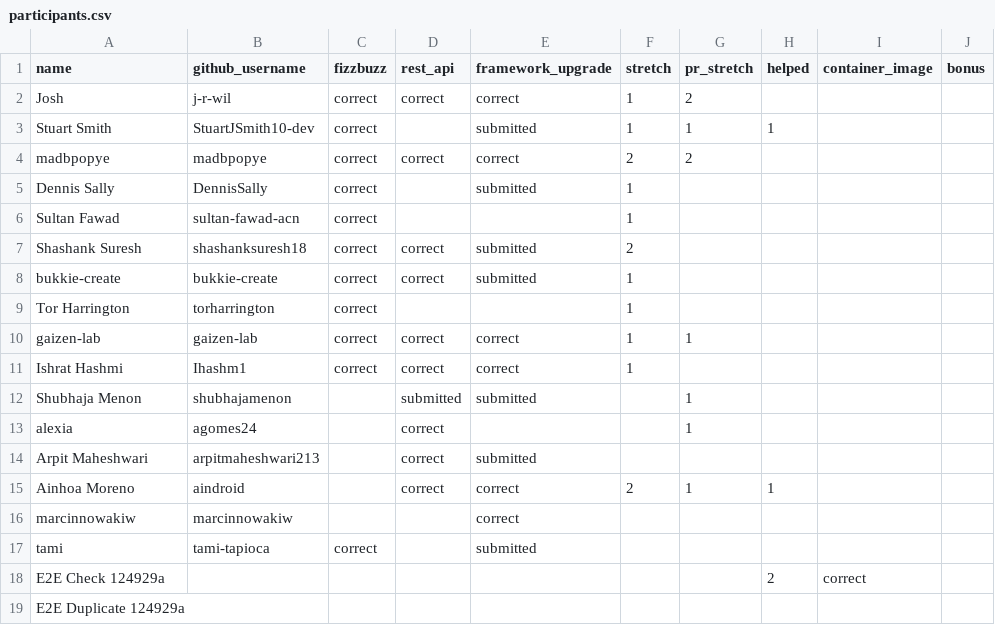
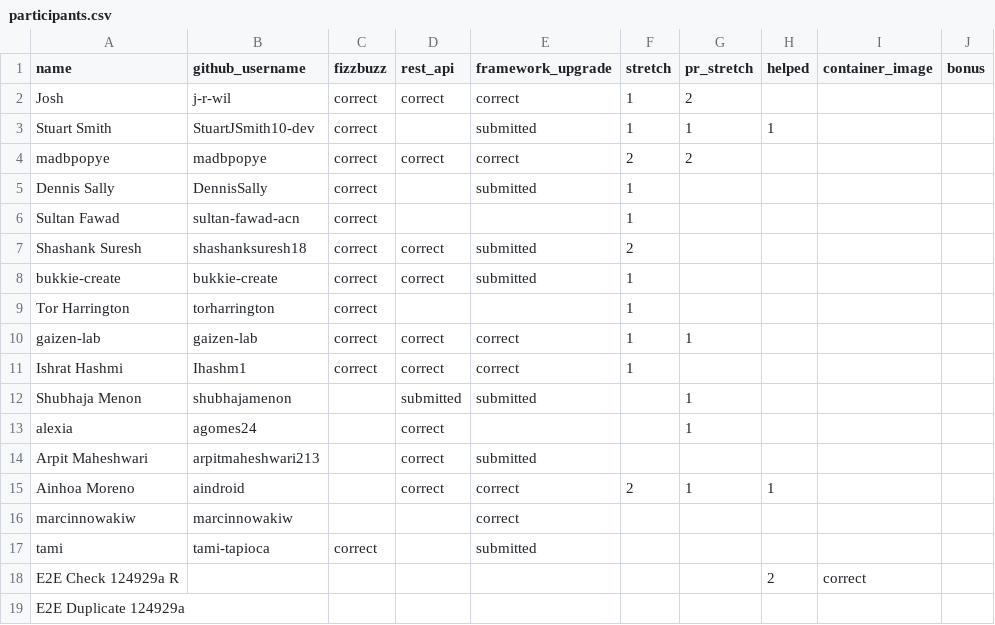
Before and after one commit to 01Gibbs/leaderboard-sandbox, a CSV file: participants.csv, drawn as a sheet.

```diff
--- a/participants.csv
+++ b/participants.csv
@@ -17,3 +17,3 @@ marcinnowakiw,marcinnowakiw,,,correct,,,,,
 tami,tami-tapioca,correct,,submitted,,,,,
-E2E Check 124929a,,,,,,,2,correct,
+E2E Check 124929a R,,,,,,,2,correct,
 E2E Duplicate 124929a,,,,,,,,,
```
Also changed, not shown: 1 other file.
